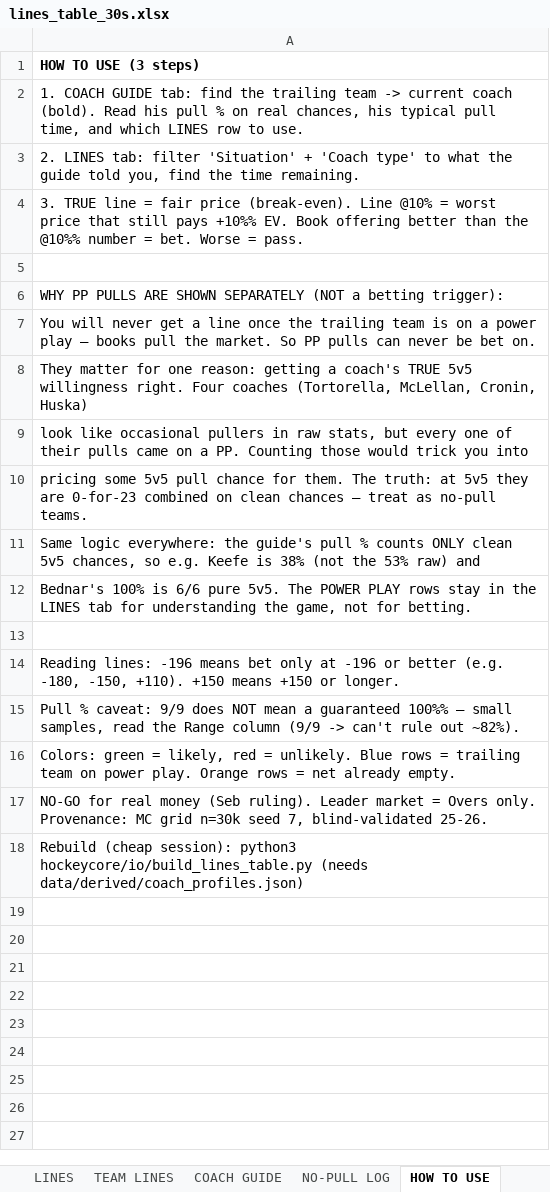
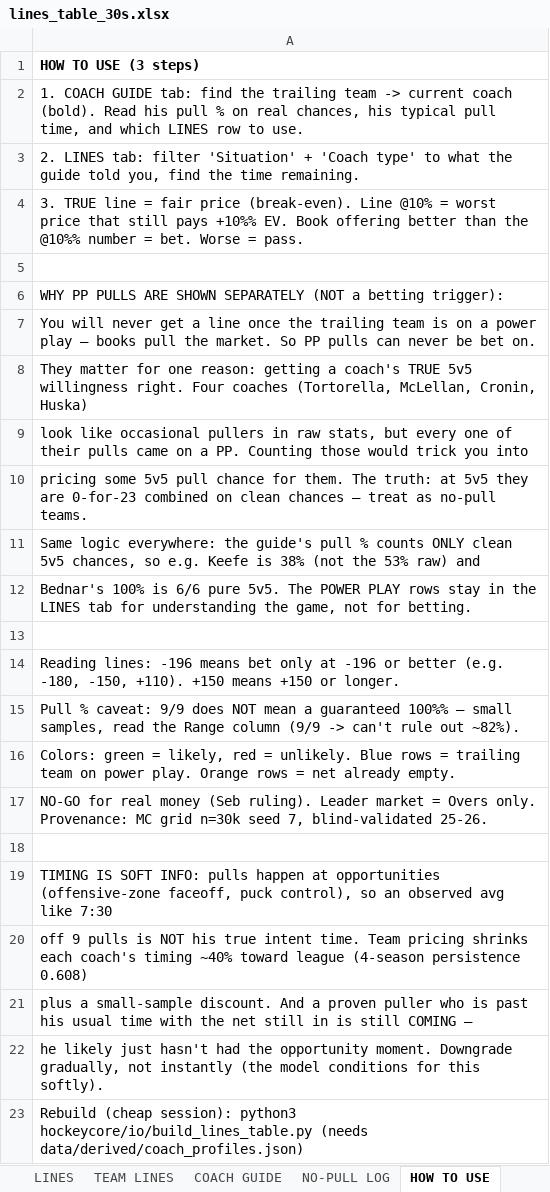
Before and after one commit to aiiiiepapi/HOCKEYPROJECTS_V2, an Excel workbook: live_model/lines_table_30s.xlsx, sheet HOW TO USE, drawn as a sheet; values as stored, in another font and other column widths than the file's, no borders; the diff names each change by its address in the sheet, - before the commit and + after, or states it on an @@ line.

```diff
--- a/live_model/lines_table_30s.xlsx (sheet HOW TO USE)
+++ b/live_model/lines_table_30s.xlsx (sheet HOW TO USE)
+row 18: (empty)
+row 19: TIMING IS SOFT INFO: pulls happen at opportunities (offensive-zone faceoff, puck control), so an observed avg like 7:30
+row 20: off 9 pulls is NOT his true intent time. Team pricing shrinks each coach's timing ~40% toward league (4-season persistence 0.608)
+row 21: plus a small-sample discount. And a proven puller who is past his usual time with the net still in is still COMING —
+row 22: he likely just hasn't had the opportunity moment. Downgrade gradually, not instantly (the model conditions for this softly).
```
Also changed, not shown: live_model/3mapgot_calculator_v2.xlsx, 5 other files.
